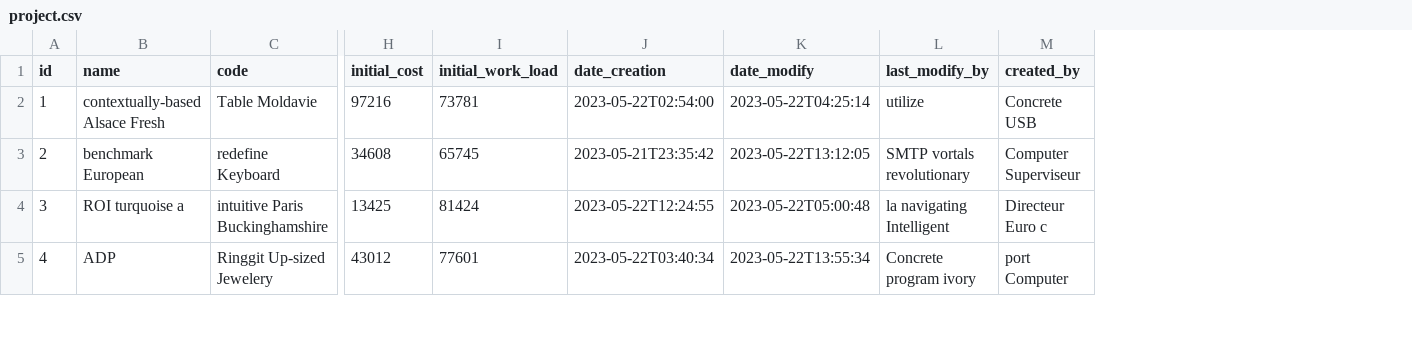
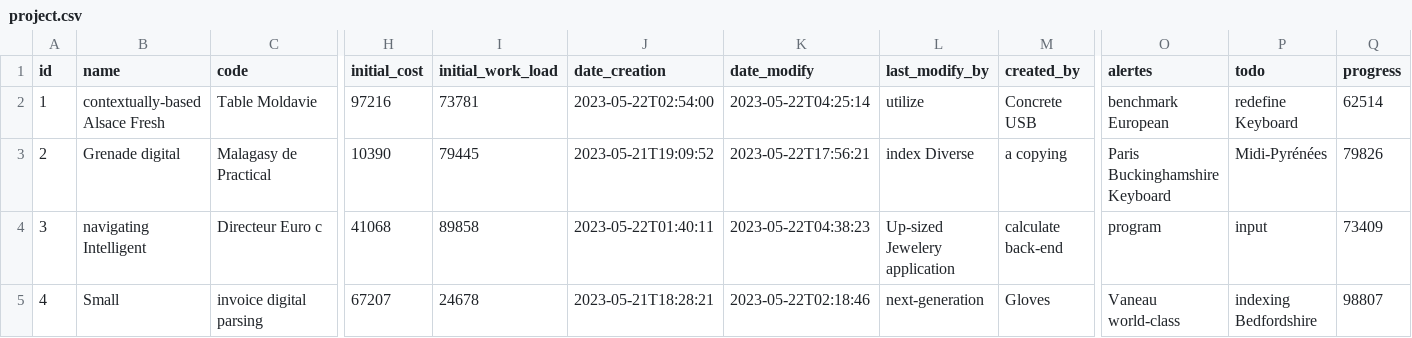
Before and after one commit to mlouah/pro-apps, a CSV file: src/main/resources/config/liquibase/fake-data/project.csv, drawn as a sheet; only a part is shown, gaps mark what is left out; the diff covers the shown part only; the diff names each change by its address in the sheet, - before the commit and + after, or states it on an @@ line.

```diff
--- a/src/main/resources/config/liquibase/fake-data/project.csv
+++ b/src/main/resources/config/liquibase/fake-data/project.csv
+column O (alertes), rows 2-5: benchmark European | Paris Buckinghamshire Keyboard | program | Vaneau world-class
+column P (todo), rows 2-5: redefine Keyboard | Midi-Pyrénées | input | indexing Bedfordshire
+column Q (progress), rows 2-5: 62514 | 79826 | 73409 | 98807
-B3 (name): benchmark European
+B3 (name): Grenade digital
-C3 (code): redefine Keyboard
+C3 (code): Malagasy de Practical
-H3 (initial_cost): 34608
+H3 (initial_cost): 10390
-I3 (initial_work_load): 65745
+I3 (initial_work_load): 79445
-J3 (date_creation): 2023-05-21T23:35:42
+J3 (date_creation): 2023-05-21T19:09:52
-K3 (date_modify): 2023-05-22T13:12:05
+K3 (date_modify): 2023-05-22T17:56:21
-L3 (last_modify_by): SMTP vortals revolutionary
+L3 (last_modify_by): index Diverse
-M3 (created_by): Computer Superviseur
+M3 (created_by): a copying
-B4 (name): ROI turquoise a
+B4 (name): navigating Intelligent
-C4 (code): intuitive Paris Buckinghamshire
+C4 (code): Directeur Euro c
-H4 (initial_cost): 13425
+H4 (initial_cost): 41068
-I4 (initial_work_load): 81424
+I4 (initial_work_load): 89858
-J4 (date_creation): 2023-05-22T12:24:55
+J4 (date_creation): 2023-05-22T01:40:11
-K4 (date_modify): 2023-05-22T05:00:48
+K4 (date_modify): 2023-05-22T04:38:23
-L4 (last_modify_by): la navigating Intelligent
+L4 (last_modify_by): Up-sized Jewelery application
-M4 (created_by): Directeur Euro c
+M4 (created_by): calculate back-end
-B5 (name): ADP
+B5 (name): Small
-C5 (code): Ringgit Up-sized Jewelery
+C5 (code): invoice digital parsing
-H5 (initial_cost): 43012
+H5 (initial_cost): 67207
-I5 (initial_work_load): 77601
+I5 (initial_work_load): 24678
-J5 (date_creation): 2023-05-22T03:40:34
+J5 (date_creation): 2023-05-21T18:28:21
-K5 (date_modify): 2023-05-22T13:55:34
+K5 (date_modify): 2023-05-22T02:18:46
-L5 (last_modify_by): Concrete program ivory
+L5 (last_modify_by): next-generation
-M5 (created_by): port Computer
+M5 (created_by): Gloves
```
Also changed, not shown: 59 edited cells elsewhere in this file, 16 other files.
